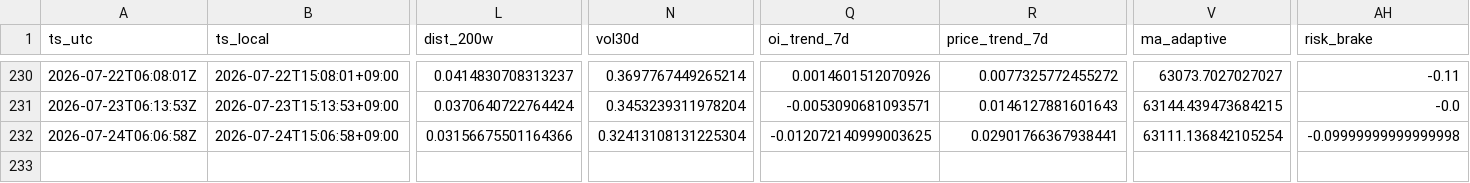
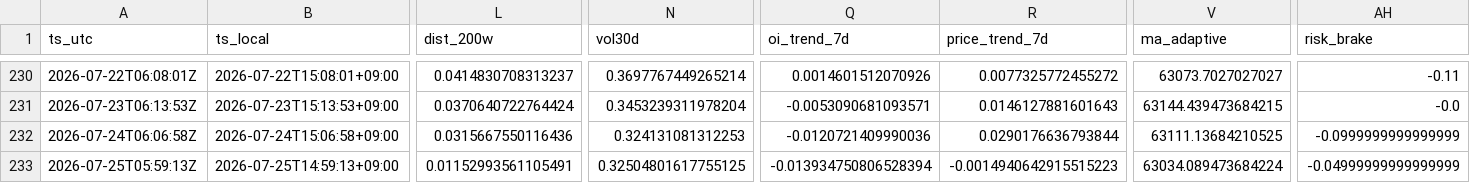
Before and after one commit to sunsiyuan/btc-dca-bot, a CSV file: logs/dca_runs.csv, drawn as a sheet; only a part is shown, gaps mark what is left out; rows hold the shown columns only; the diff names each change by its address in the sheet, - before the commit and + after, or states it on an @@ line.

Commit message:
chore: update daily DCA log

```diff
--- a/logs/dca_runs.csv
+++ b/logs/dca_runs.csv
-L232 (dist_200w): 0.03156675501164366
+L232 (dist_200w): 0.0315667550116436
-N232 (vol30d): 0.32413108131225304
+N232 (vol30d): 0.324131081312253
-Q232 (oi_trend_7d): -0.012072140999003625
+Q232 (oi_trend_7d): -0.0120721409990036
-R232 (price_trend_7d): 0.02901766367938441
+R232 (price_trend_7d): 0.0290176636793844
-V232 (ma_adaptive): 63111.136842105254
+V232 (ma_adaptive): 63111.13684210525
-AH232 (risk_brake): -0.09999999999999998
+AH232 (risk_brake): -0.0999999999999999
+row 233: 2026-07-25T05:59:13Z | 2026-07-25T14:59:13+09:00 | 0.01152993561105491 | 0.32504801617755125 | -0.013934750806528394 | -0.0014940642915515223 | 63034.089473684224 | -0.04999999999999999
```
